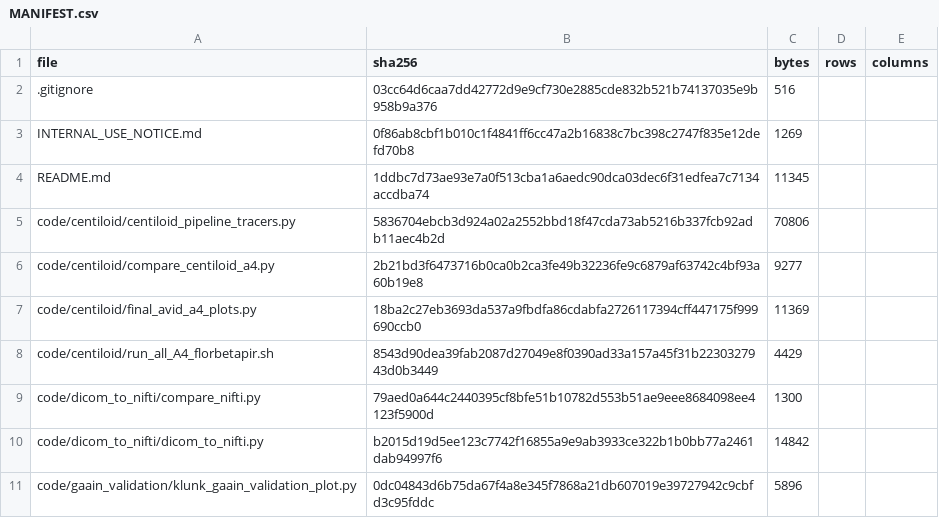
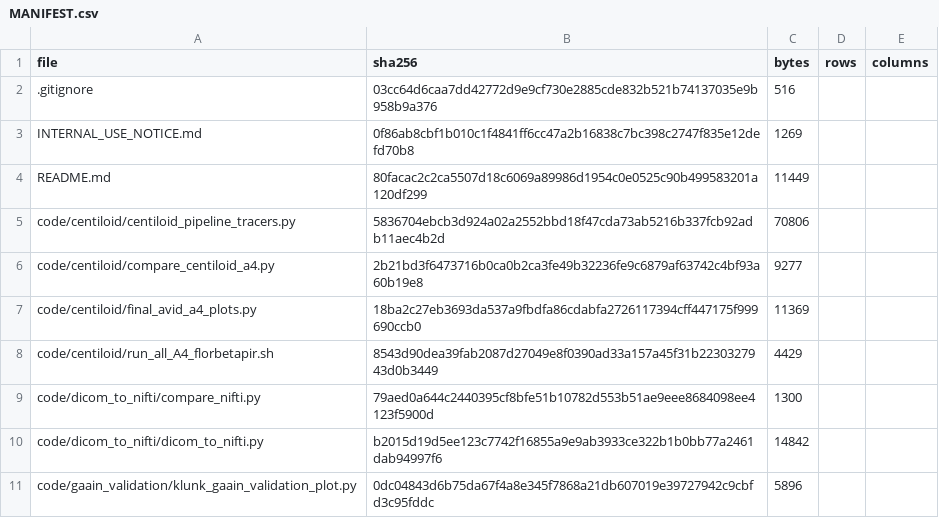
Before and after one commit to inbrainlab/PETAL, a CSV file: MANIFEST.csv, drawn as a sheet; only a part is shown.

```diff
--- a/MANIFEST.csv
+++ b/MANIFEST.csv
@@ -3,3 +3,3 @@ file,sha256,bytes,rows,columns
 INTERNAL_USE_NOTICE.md,0f86ab8cbf1b010c1f4841ff6cc47a2b16838c7bc398c2747f835e12defd70b8,1269,,
-README.md,1ddbc7d73ae93e7a0f513cba1a6aedc90dca03dec6f31edfea7c7134accdba74,11345,,
+README.md,80facac2c2ca5507d18c6069a89986d1954c0e0525c90b499583201a120df299,11449,,
 code/centiloid/centiloid_pipeline_tracers.py,5836704ebcb3d924a02a2552bbd18f47cda73ab5216b337fcb92adb11aec4b2d,70806,,
```
Also changed, not shown: 2 other files.
